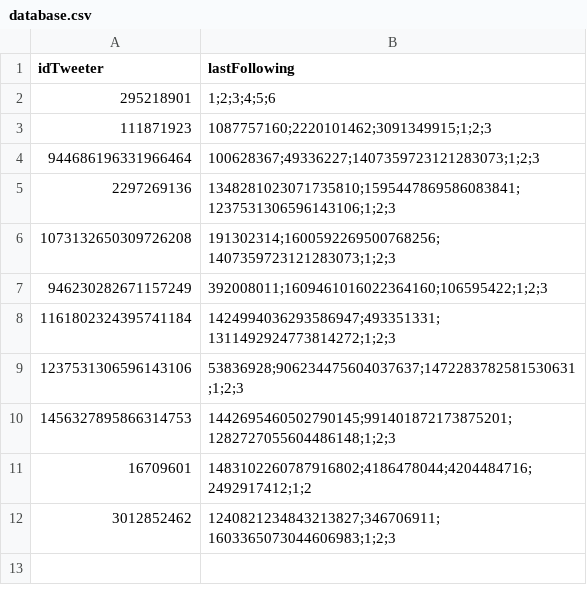
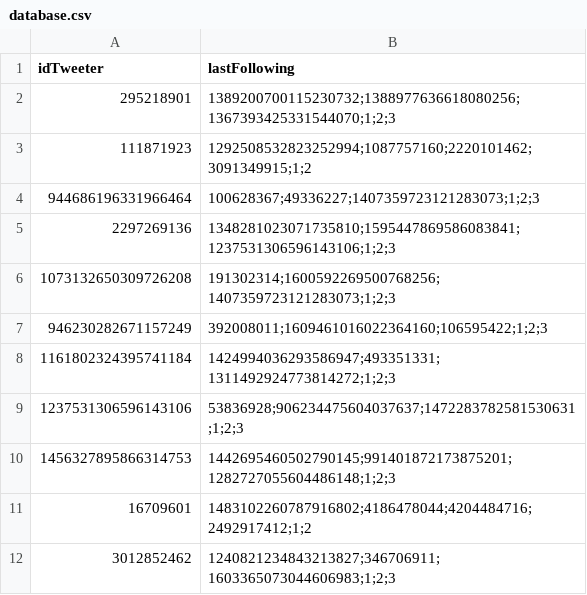
Before and after one commit to SMG0000/TwitterNewFollowing-DiscordWebhooks, a CSV file: database.csv, drawn as a sheet.

Commit message:
fix

```diff
--- a/database.csv
+++ b/database.csv
@@ -1,4 +1,4 @@
 idTweeter,lastFollowing
-295218901,1;2;3;4;5;6
-111871923,1087757160;2220101462;3091349915;1;2;3
+295218901,1389200700115230732;1388977636618080256;1367393425331544070;1;2;3
+111871923,1292508532823252994;1087757160;2220101462;3091349915;1;2
 944686196331966464,100628367;49336227;1407359723121283073;1;2;3
```
